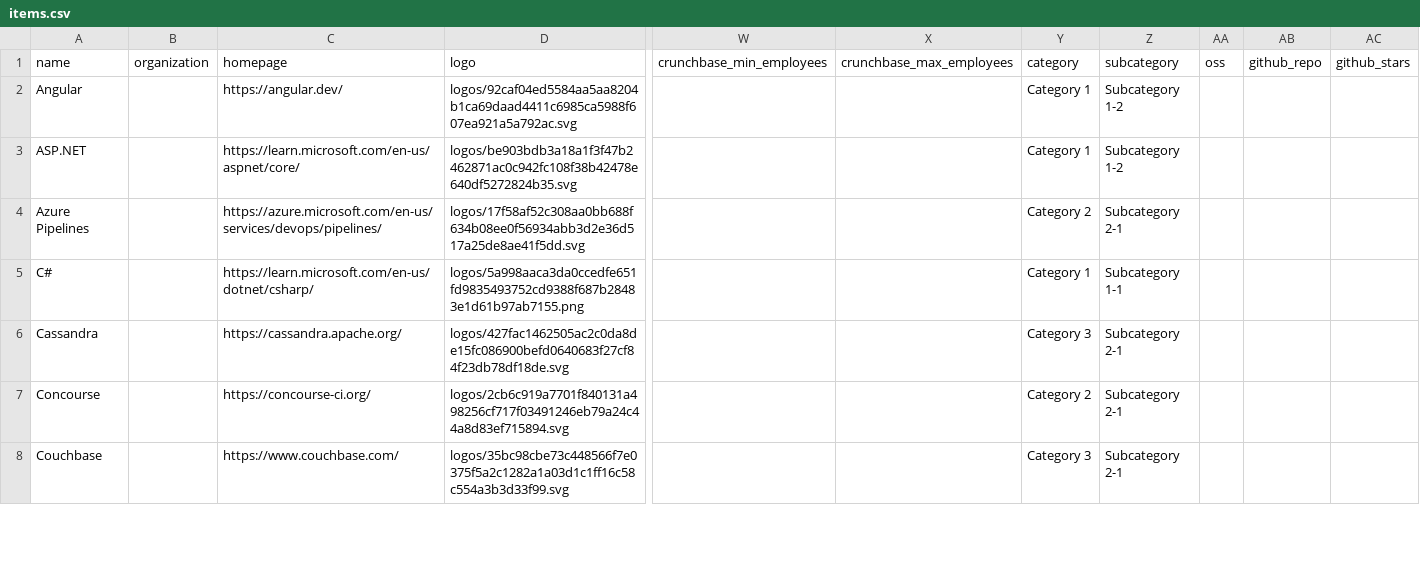
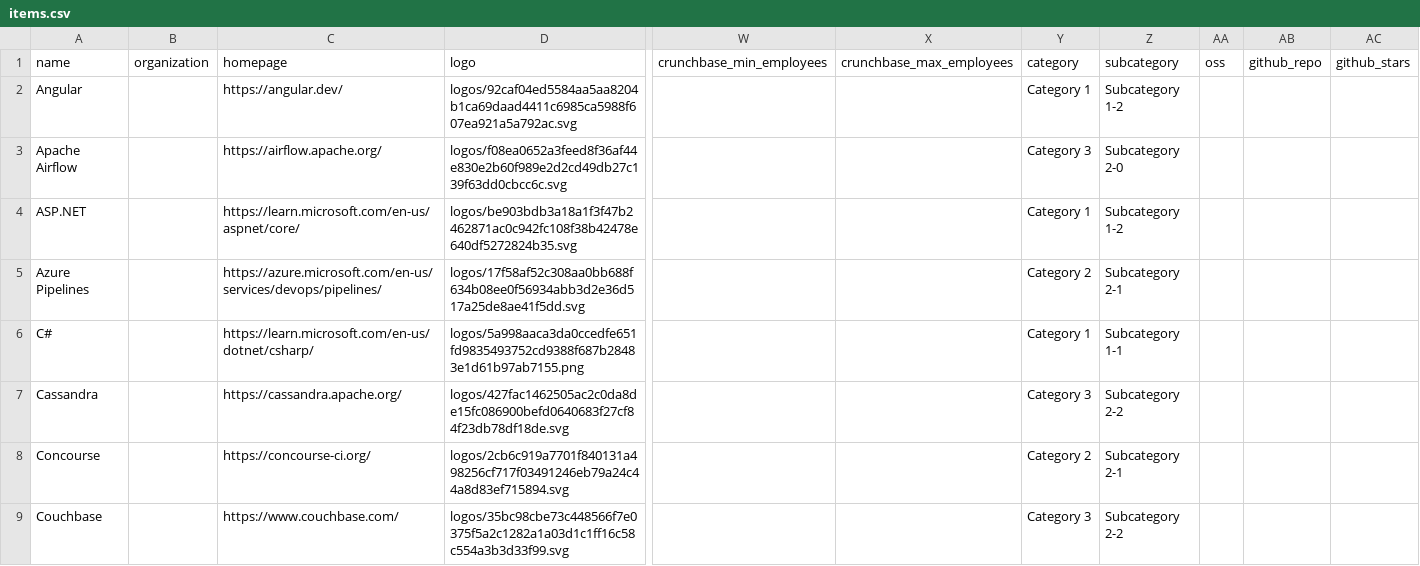
Before and after one commit to gmgutt/tech-landscape, a CSV file: docs/items.csv, drawn as a sheet; only a part is shown, gaps mark what is left out; addresses are those after the commit; rows hold the shown columns only; the diff covers the shown part only; the diff names each change by its address in the sheet, - before the commit and + after, or states it on an @@ line.

```diff
--- a/docs/items.csv
+++ b/docs/items.csv
+row 3: Apache Airflow |  | https://airflow.apache.org/ | logos/f08ea0652a3feed8f36af44e830e2b60f989e2d2cd49db27c139f63dd0cbcc6c.svg |  |  | Category 3 | Subcategory 2-0
-Z7: Subcategory 2-1
+Z7: Subcategory 2-2
-Z9: Subcategory 2-1
+Z9: Subcategory 2-2
```
Also changed, not shown: 8 added rows and 7 edited cells elsewhere in this file, 53 other files.
